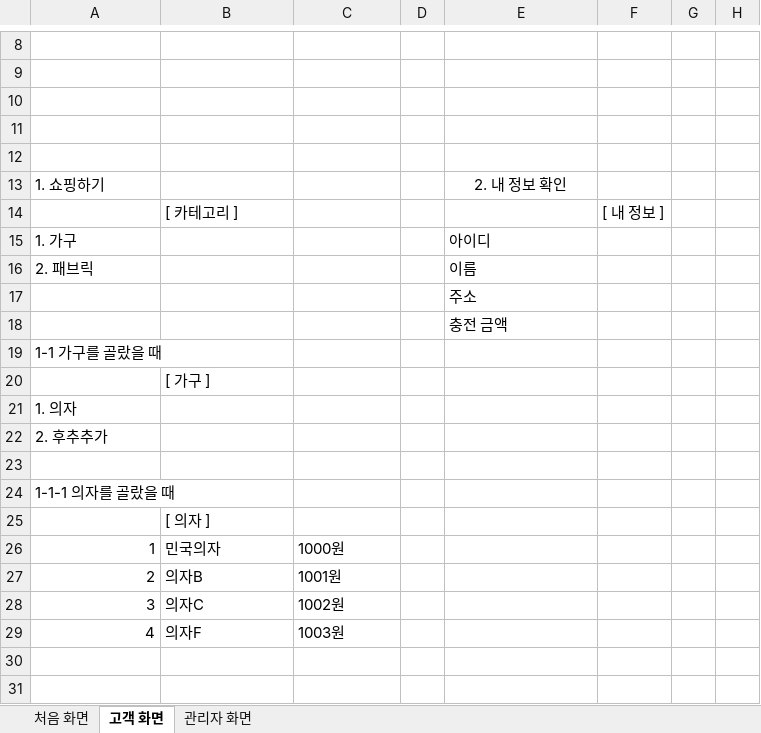
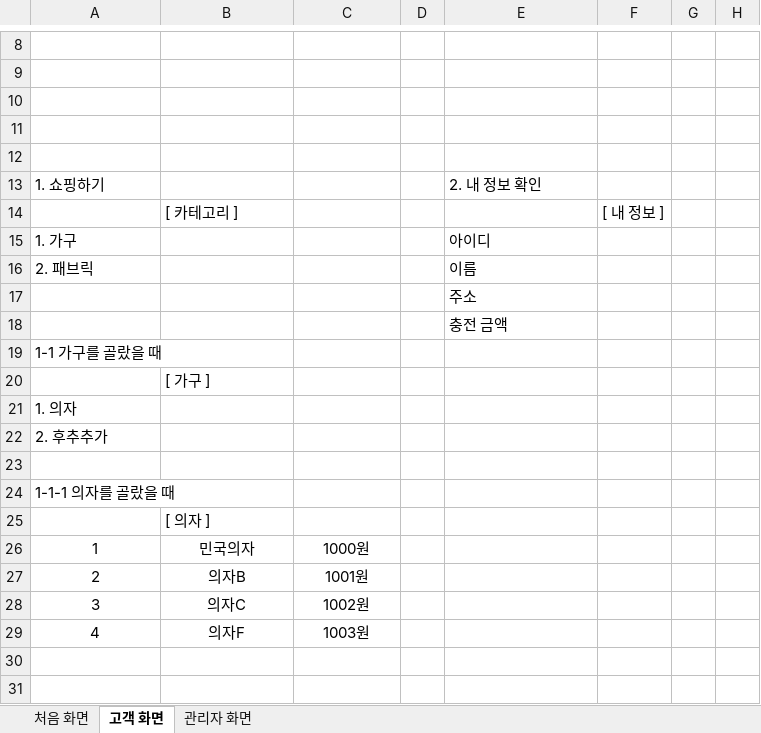
Before and after one commit to leemk0809/scit_miniProject, an Excel workbook: MiniProject_byMybatis/document/화면 정의서.xlsx, sheet 고객 화면, drawn as a sheet; only a part is shown, gaps mark what is left out; values as stored, in another font and other column widths than the file's, no borders; the diff names each change by its address in the sheet, - before the commit and + after, or states it on an @@ line.

```diff
--- a/MiniProject_byMybatis/document/화면 정의서.xlsx (sheet 고객 화면)
+++ b/MiniProject_byMybatis/document/화면 정의서.xlsx (sheet 고객 화면)
-E13 alignment: center
+E13 alignment: left
-A26:A29 alignment: right
+A26:A29 alignment: center
-B26:C29 alignment: left
+B26:C29 alignment: center
```
Also changed, not shown: sheet 관리자 화면, sheet 처음 화면, 15 other files.
